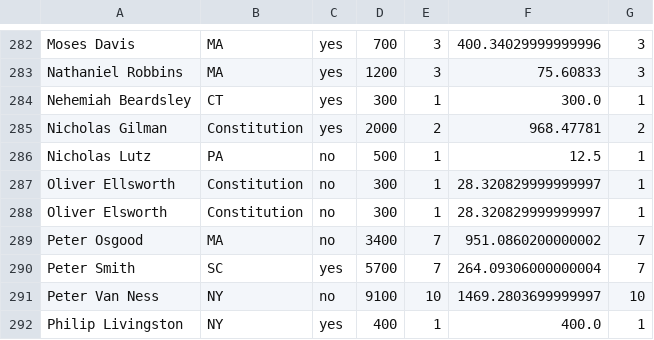
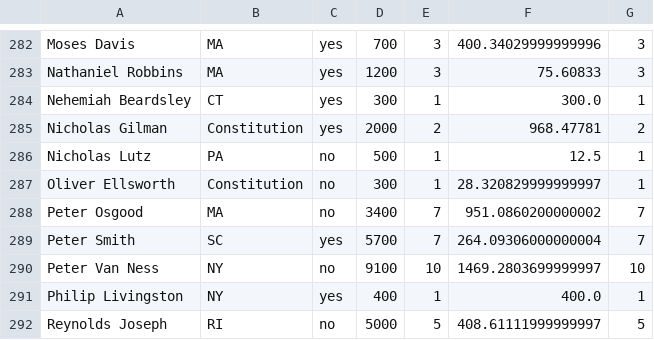
Before and after one commit to davidch2020/SPEOC-pt-1, a CSV file: chris/Producables/Loan_Office_Certificates_Matched.csv (was chris/Loan_Office_Certificates_Matched.csv), drawn as a sheet; only a part is shown, gaps mark what is left out; the shorter side is filled out with more unchanged rows; the diff names each change by its address in the sheet, - before the commit and + after, or states it on an @@ line.

```diff
--- a/chris/Loan_Office_Certificates_Matched.csv
+++ b/chris/Producables/Loan_Office_Certificates_Matched.csv
-row 288: Oliver Elsworth | Constitution | no | 300 | 1 | 28.320829999999997 | 1
```
Also changed, not shown: chris/Producables/Pierce_Certificates_Matched.csv, 41 other files.
